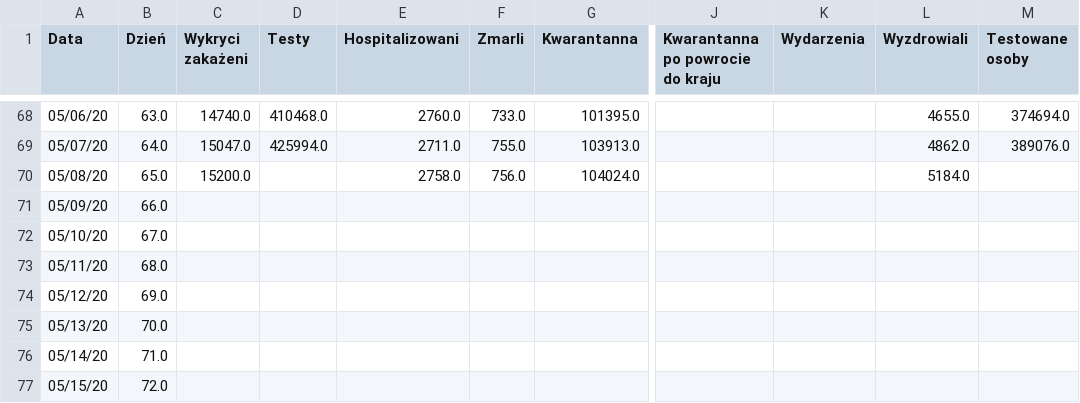
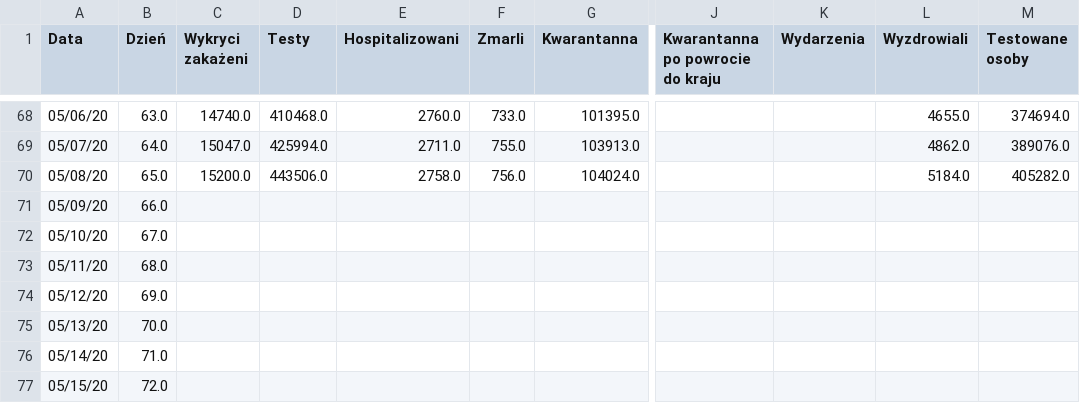
Before and after one commit to anuszka/COVID-19-MZ_GOV_PL, a CSV file: data/cor.2020.05.08.csv, drawn as a sheet; only a part is shown, gaps mark what is left out; the diff names each change by its address in the sheet, - before the commit and + after, or states it on an @@ line.

Commit message:
update

```diff
--- a/data/cor.2020.05.08.csv
+++ b/data/cor.2020.05.08.csv
-D70 (Testy): (empty)
+D70 (Testy): 443506.0
-M70 (Testowane osoby): (empty)
+M70 (Testowane osoby): 405282.0
```
